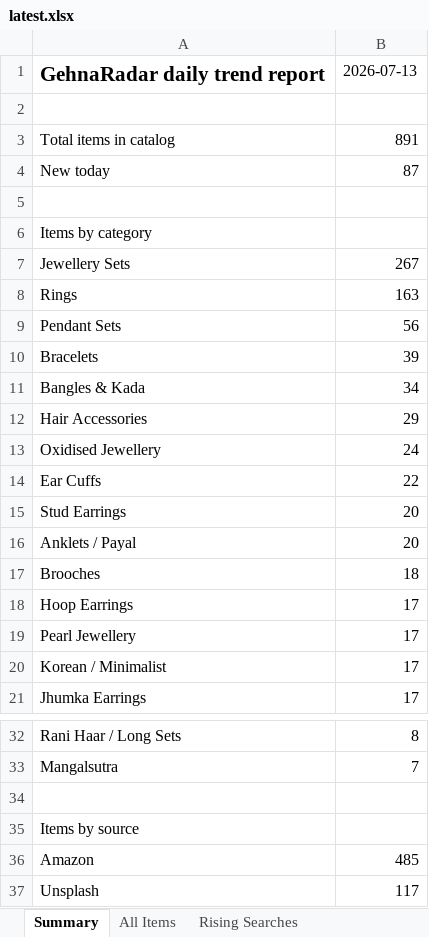
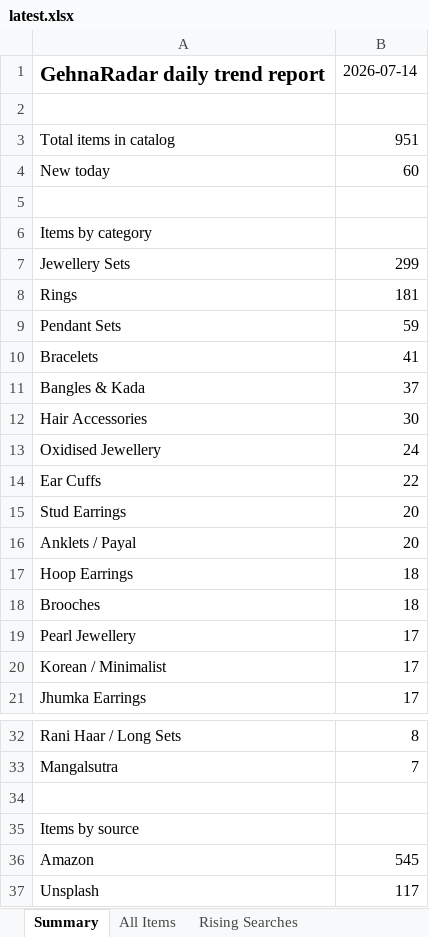
Before and after one commit to PRATS7878/gehnaradar_Updated, an Excel workbook: output/latest.xlsx, sheet Summary, drawn as a sheet; only a part is shown, gaps mark what is left out; values as stored, in another font and other column widths than the file's, no borders; removed rows and columns are numbered as before the commit, all else as after; the diff names each change by its address in the sheet, - before the commit and + after, or states it on an @@ line.

```diff
--- a/output/latest.xlsx (sheet Summary)
+++ b/output/latest.xlsx (sheet Summary)
-B1: 2026-07-13
+B1: 2026-07-14
-B3: 891
+B3: 951
-B4: 87
+B4: 60
-B7: 267
+B7: 299
-B8: 163
+B8: 181
-B9: 56
+B9: 59
-B10: 39
+B10: 41
-B11: 34
+B11: 37
-B12: 29
+B12: 30
+row 17: Hoop Earrings | 18
-row 18: Hoop Earrings | 17
-B36: 485
+B36: 545
```
Also changed, not shown: sheet All Items, sheet Source Status, 5 other files.
